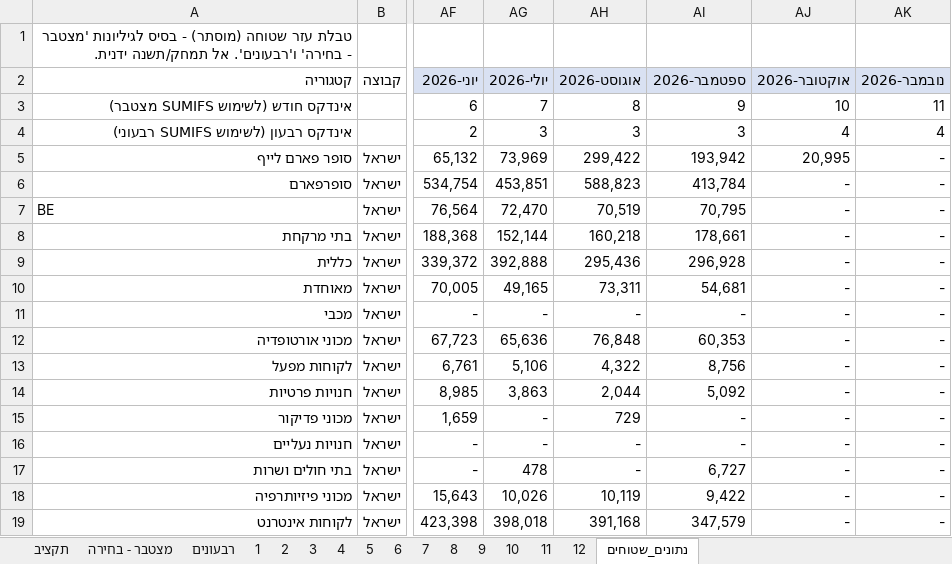
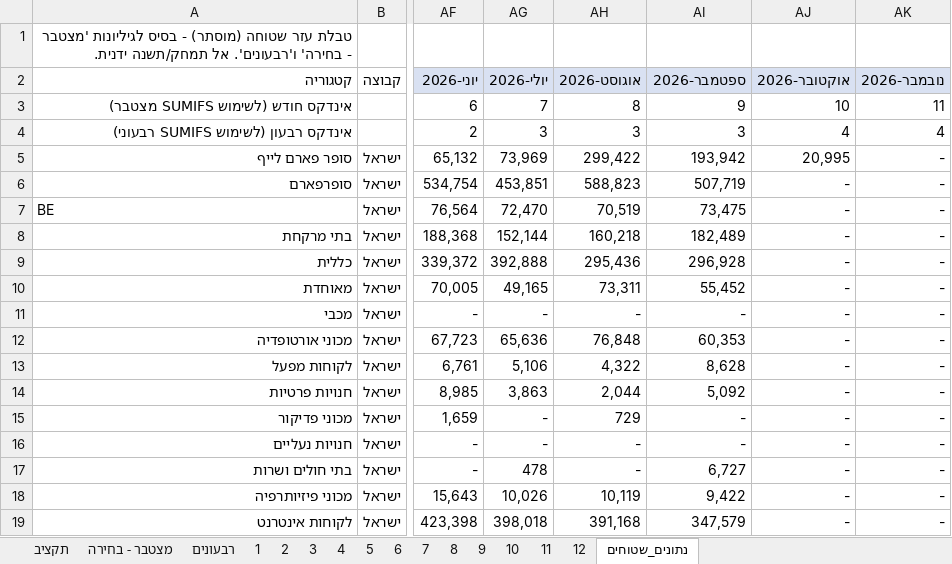
Before and after one commit to 1eyalsadot/the-5-agents, an Excel workbook: kirill/outputs/Sales Tracking 2026 v3.xlsx, sheet נתונים_שטוחים, drawn as a sheet; only a part is shown, gaps mark what is left out; values as stored, in another font and other column widths than the file's, no borders; the diff names each change by its address in the sheet, - before the commit and + after, or states it on an @@ line.

```diff
--- a/kirill/outputs/Sales Tracking 2026 v3.xlsx (sheet נתונים_שטוחים)
+++ b/kirill/outputs/Sales Tracking 2026 v3.xlsx (sheet נתונים_שטוחים)
-AI6 (ספטמבר-2026): 413,784
+AI6 (ספטמבר-2026): 507,719
-AI7 (ספטמבר-2026): 70,795
+AI7 (ספטמבר-2026): 73,475
-AI8 (ספטמבר-2026): 178,661
+AI8 (ספטמבר-2026): 182,489
-AI10 (ספטמבר-2026): 54,681
+AI10 (ספטמבר-2026): 55,452
-AI13 (ספטמבר-2026): 8,756
+AI13 (ספטמבר-2026): 8,628
```
Also changed, not shown: sheet מצטבר - בחירה, sheet 9, hidden cells, 1 other file.
